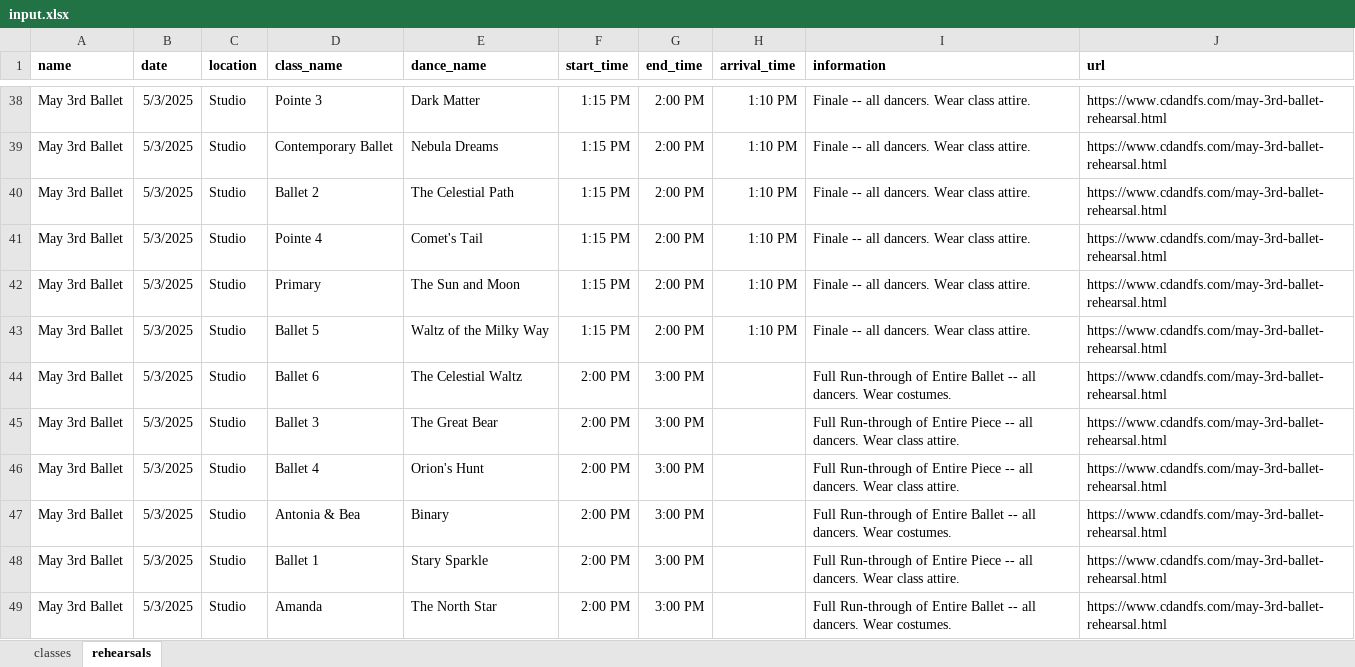
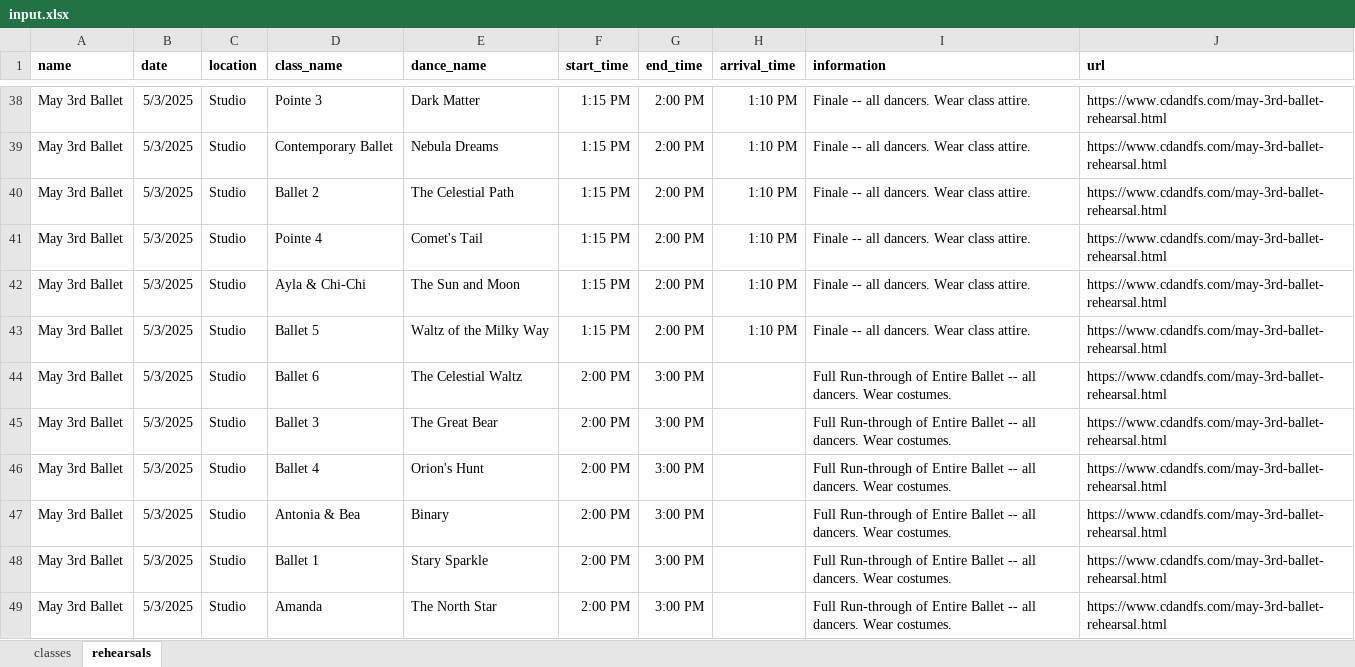
Before and after one commit to DavidOry/cdfs-performance-rehearsal, an Excel workbook: input.xlsx, sheet rehearsals, drawn as a sheet; only a part is shown, gaps mark what is left out; values as stored, in another font and other column widths than the file's, no borders; the diff covers the shown part only; the diff names each change by its address in the sheet, - before the commit and + after, or states it on an @@ line.

```diff
--- a/input.xlsx (sheet rehearsals)
+++ b/input.xlsx (sheet rehearsals)
-D42 (class_name): Primary
+D42 (class_name): Ayla & Chi-Chi
-I45:I46 (information): …of Entire Piece -- all dancers. Wear class attire.
+I45:I46 (information): …of Entire Ballet -- all dancers. Wear costumes.
-I48 (information): …of Entire Piece -- all dancers. Wear class attire.
+I48 (information): …of Entire Ballet -- all dancers. Wear costumes.
```
Also changed, not shown: 103 added rows, 30 edited cells and cell formats elsewhere in this sheet, sheet classes, 2 other files.
